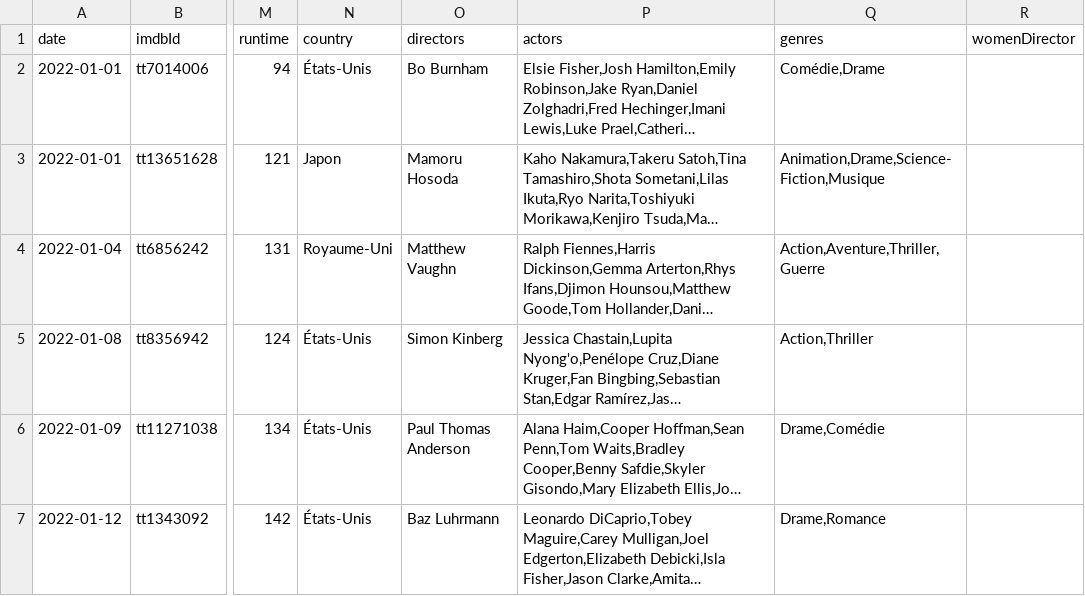
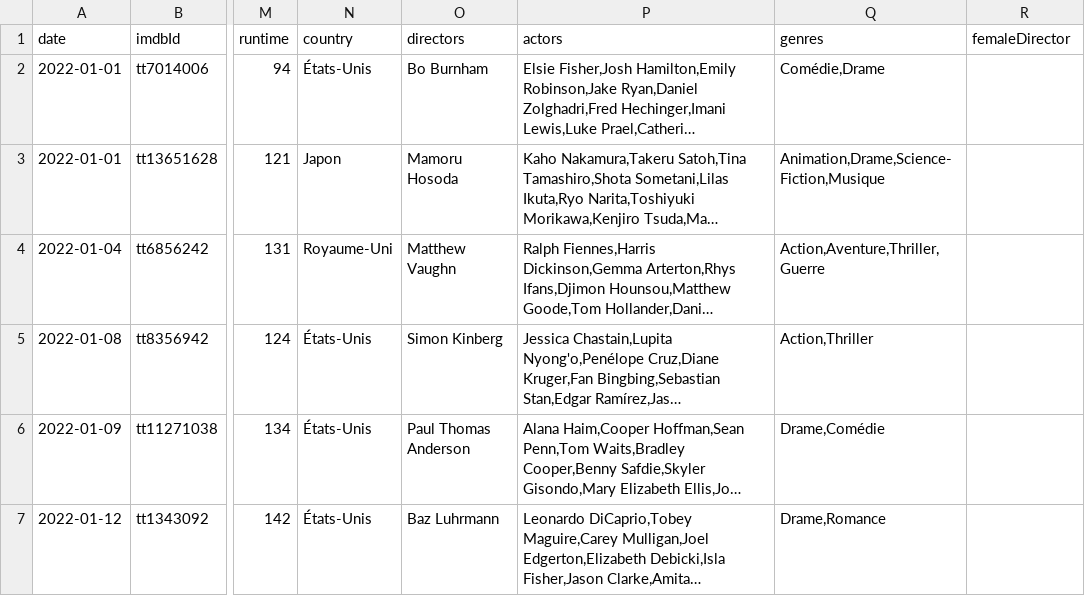
Before and after one commit to TomFevrier/retro-cinema-2022, a CSV file: public/movies.csv, drawn as a sheet; only a part is shown, gaps mark what is left out; long unchanged cells end in …; the diff names each change by its address in the sheet, - before the commit and + after, or states it on an @@ line.

```diff
--- a/public/movies.csv
+++ b/public/movies.csv
-R1: womenDirector
+R1: femaleDirector
```
Also changed, not shown: 6 other files.
